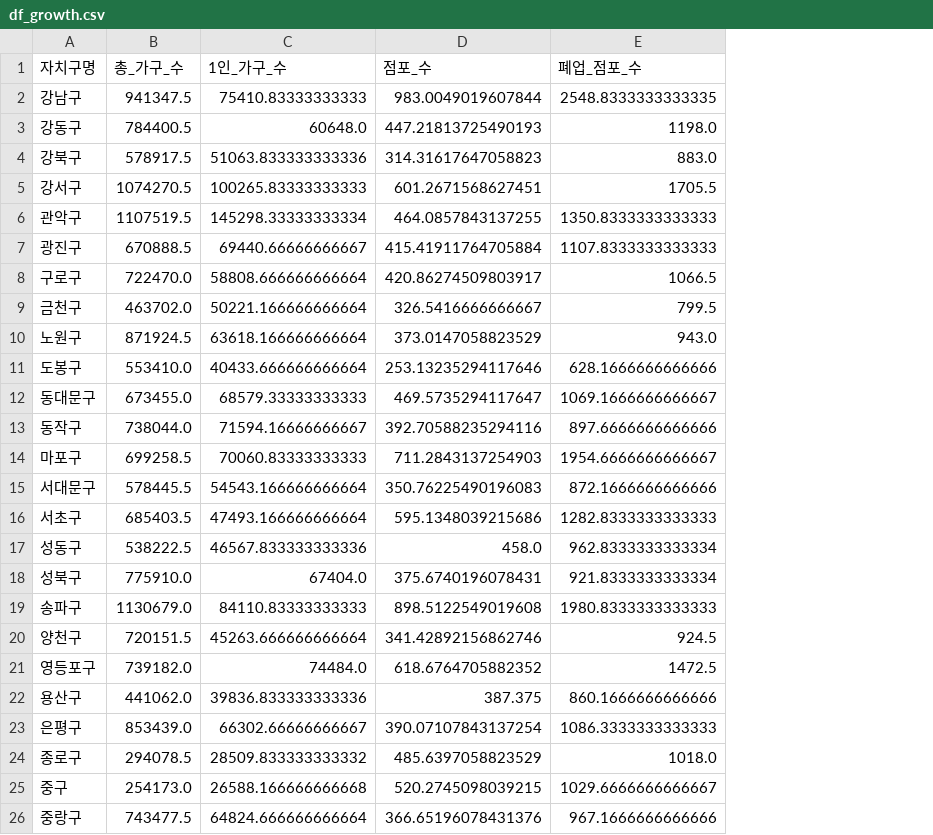
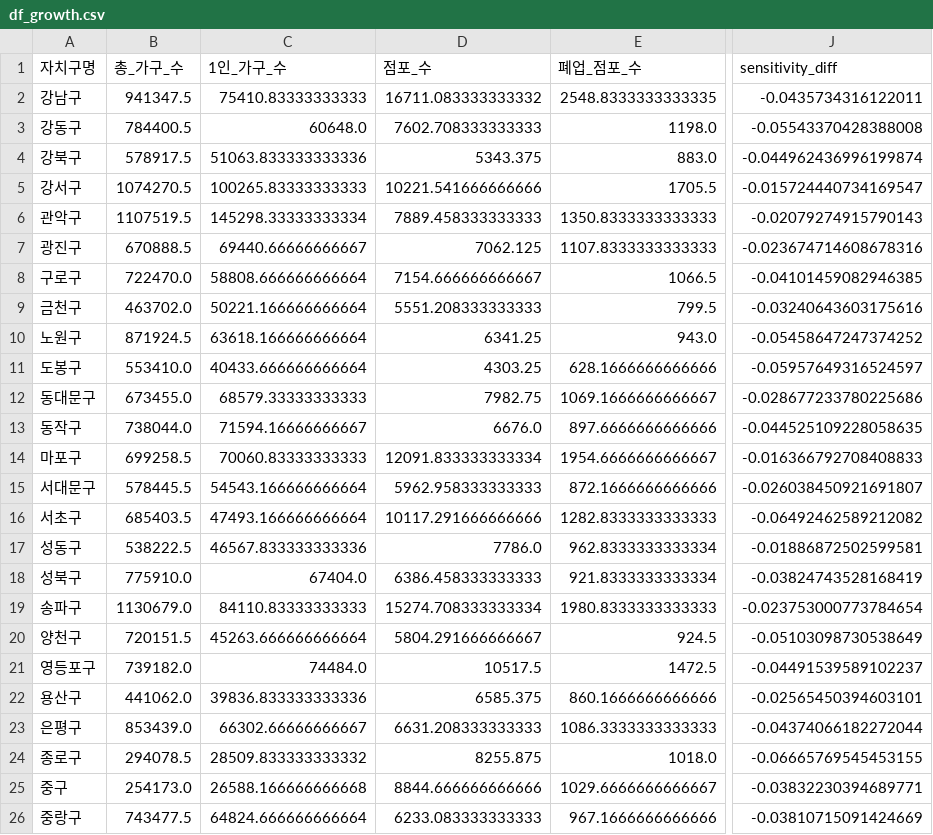
Before and after one commit to p-won/sh_closure_analysis, a CSV file: data/df_growth.csv, drawn as a sheet; only a part is shown, gaps mark what is left out; the diff names each change by its address in the sheet, - before the commit and + after, or states it on an @@ line.

```diff
--- a/data/df_growth.csv
+++ b/data/df_growth.csv
+column J (sensitivity_diff), rows 2-26: -0.0435734316122011 | -0.05543370428388008 | -0.044962436996199874 | -0.015724440734169547 | -0.02079274915790143 | -0.023674714608678316 | -0.04101459082946385 | -0.03240643603175616 | -0.05458647247374252 | -0.05957649316524597 | -0.028677233780225686 | -0.044525109228058635 | -0.016366792708408833 | -0.026038450921691807 | -0.06492462589212082 | -0.01886872502599581 | -0.03824743528168419 | -0.023753000773784654 | -0.05103098730538649 | -0.04491539589102237 | -0.02565450394603101 | -0.04374066182272044 | -0.06665769545453155 | -0.03832230394689771 | -0.03810715091424669
-D2 (점포_수): 983.0049019607844
+D2 (점포_수): 16711.083333333332
-D3 (점포_수): 447.21813725490193
+D3 (점포_수): 7602.708333333333
-D4 (점포_수): 314.31617647058823
+D4 (점포_수): 5343.375
-D5 (점포_수): 601.2671568627451
+D5 (점포_수): 10221.541666666666
-D6 (점포_수): 464.0857843137255
+D6 (점포_수): 7889.458333333333
-D7 (점포_수): 415.41911764705884
+D7 (점포_수): 7062.125
-D8 (점포_수): 420.86274509803917
+D8 (점포_수): 7154.666666666667
-D9 (점포_수): 326.5416666666667
+D9 (점포_수): 5551.208333333333
-D10 (점포_수): 373.0147058823529
+D10 (점포_수): 6341.25
-D11 (점포_수): 253.13235294117646
+D11 (점포_수): 4303.25
-D12 (점포_수): 469.5735294117647
+D12 (점포_수): 7982.75
-D13 (점포_수): 392.70588235294116
+D13 (점포_수): 6676.0
-D14 (점포_수): 711.2843137254903
+D14 (점포_수): 12091.833333333334
-D15 (점포_수): 350.76225490196083
+D15 (점포_수): 5962.958333333333
-D16 (점포_수): 595.1348039215686
+D16 (점포_수): 10117.291666666666
-D17 (점포_수): 458.0
+D17 (점포_수): 7786.0
-D18 (점포_수): 375.6740196078431
+D18 (점포_수): 6386.458333333333
-D19 (점포_수): 898.5122549019608
+D19 (점포_수): 15274.708333333334
-D20 (점포_수): 341.42892156862746
+D20 (점포_수): 5804.291666666667
-D21 (점포_수): 618.6764705882352
+D21 (점포_수): 10517.5
-D22 (점포_수): 387.375
+D22 (점포_수): 6585.375
-D23 (점포_수): 390.07107843137254
+D23 (점포_수): 6631.208333333333
-D24 (점포_수): 485.6397058823529
+D24 (점포_수): 8255.875
-D25 (점포_수): 520.2745098039215
+D25 (점포_수): 8844.666666666666
-D26 (점포_수): 366.65196078431376
+D26 (점포_수): 6233.083333333333
```
Also changed, not shown: data/df_growth_yearly.csv, 4 other files.
